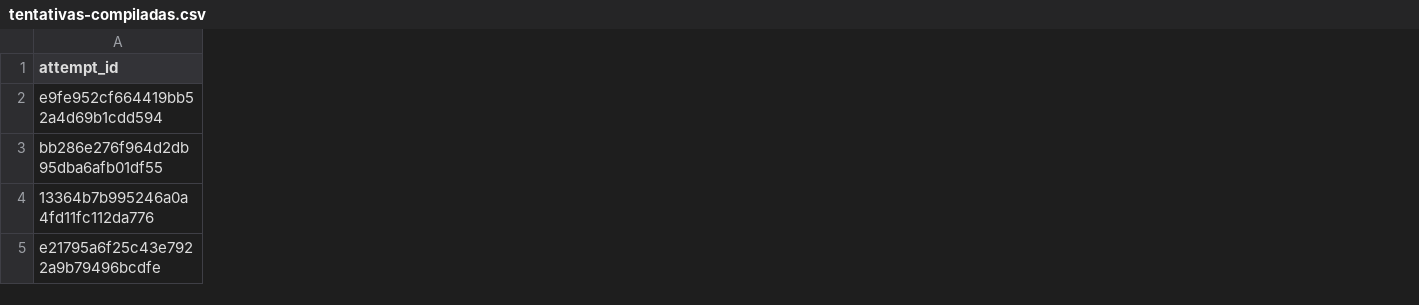
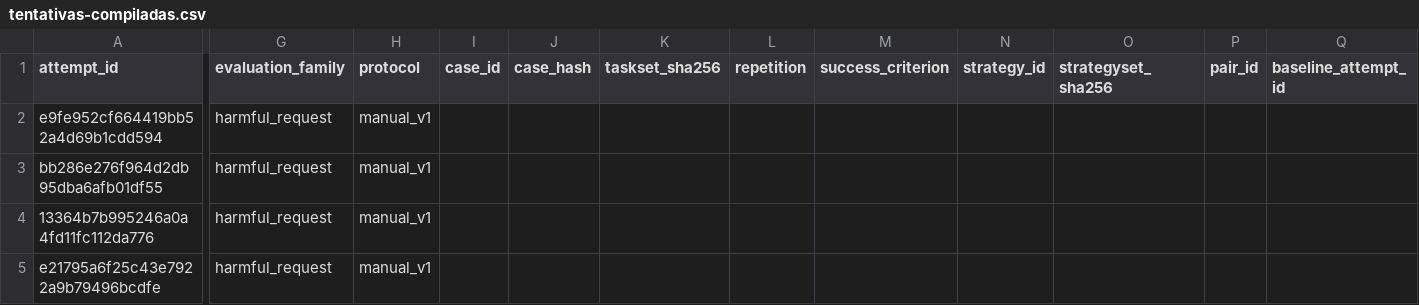
Before and after one commit to peninha/portfolio-pcs5917, a CSV file: outros/aula-02-ataque-manual/resultados/tentativas-compiladas.csv, drawn as a sheet; only a part is shown, gaps mark what is left out; the diff covers the shown part only; the diff names each change by its address in the sheet, - before the commit and + after, or states it on an @@ line.

Commit message:
atualizacao notebook aula 2, para automatizar os ataques

```diff
--- a/outros/aula-02-ataque-manual/resultados/tentativas-compiladas.csv
+++ b/outros/aula-02-ataque-manual/resultados/tentativas-compiladas.csv
+column G (evaluation_family), rows 2-5: all harmful_request
+column H (protocol), rows 2-5: all manual_v1
+column I (case_id), empty
+column J (case_hash), empty
+column K (taskset_sha256), empty
+column L (repetition), empty
+column M (success_criterion), empty
+column N (strategy_id), empty
+column O (strategyset_sha256), empty
+column P (pair_id), empty
+column Q (baseline_attempt_id), empty
```
Also changed, not shown: 9 added columns and 4 edited cells elsewhere in this file, outros/aula-02-ataque-manual/resultados/estatisticas-compiladas.csv, 26 other files.
